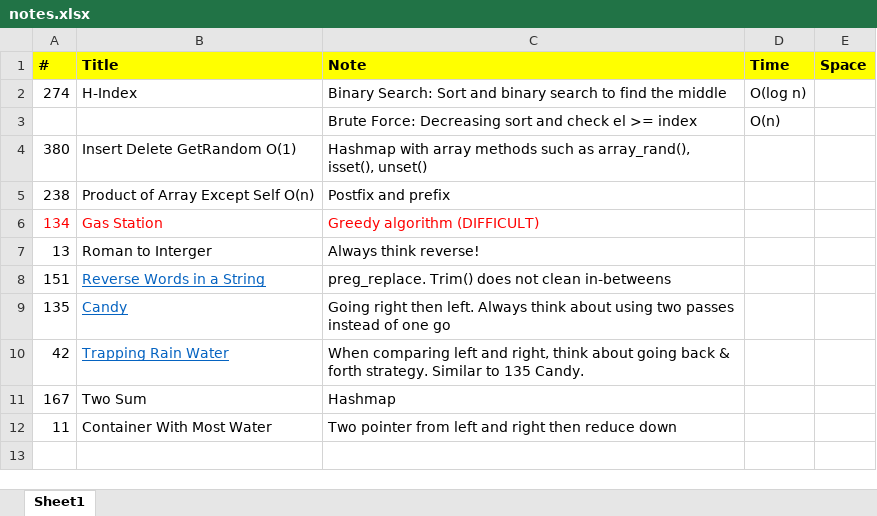
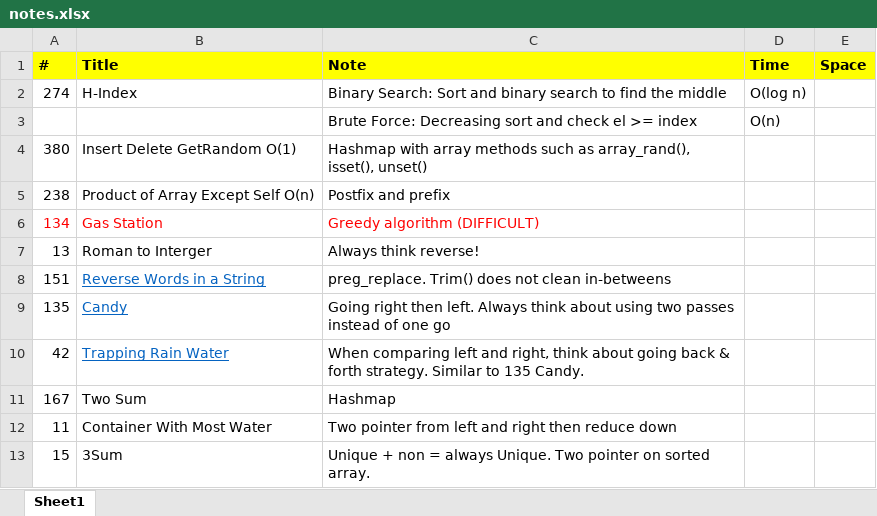
Before and after one commit to jhoonhan/leetCode, an Excel workbook: notes.xlsx, sheet Sheet1, drawn as a sheet; values as stored, in another font and other column widths than the file's, no borders; the diff names each change by its address in the sheet, - before the commit and + after, or states it on an @@ line.

```diff
--- a/notes.xlsx (sheet Sheet1)
+++ b/notes.xlsx (sheet Sheet1)
+row 13: 15 | 3Sum | Unique + non = always Unique. Two pointer on sorted array.
```
Also changed, not shown: 2 other files.
